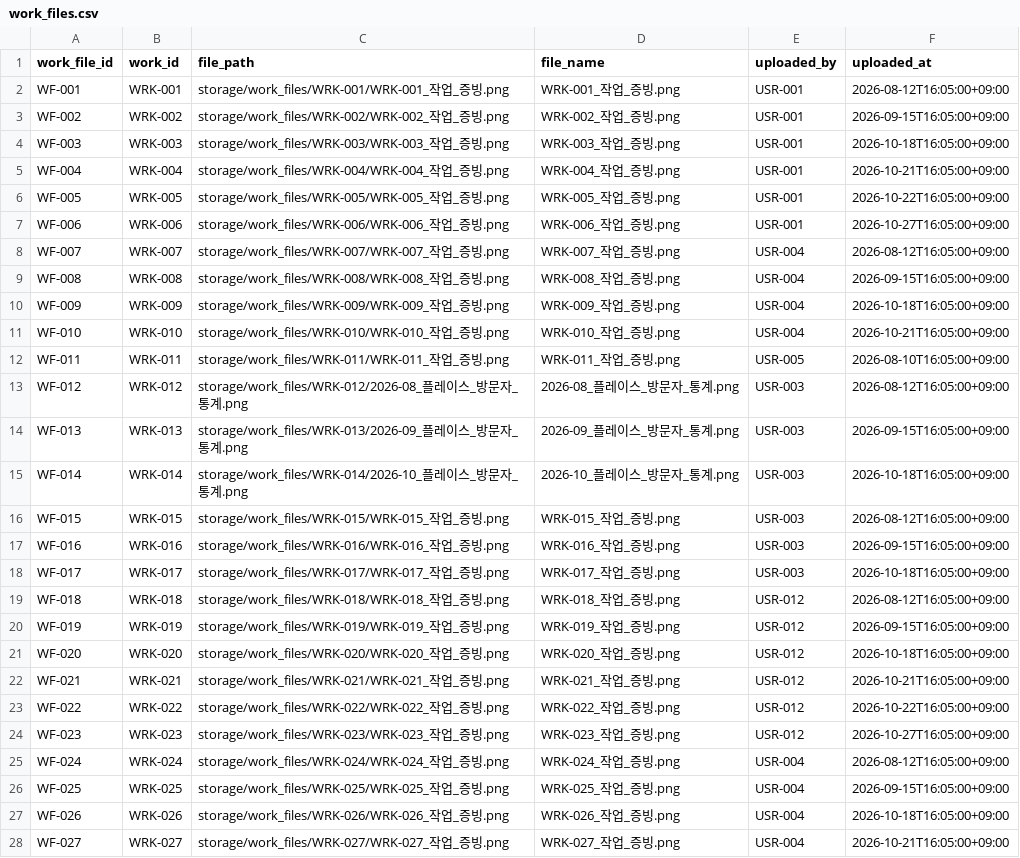
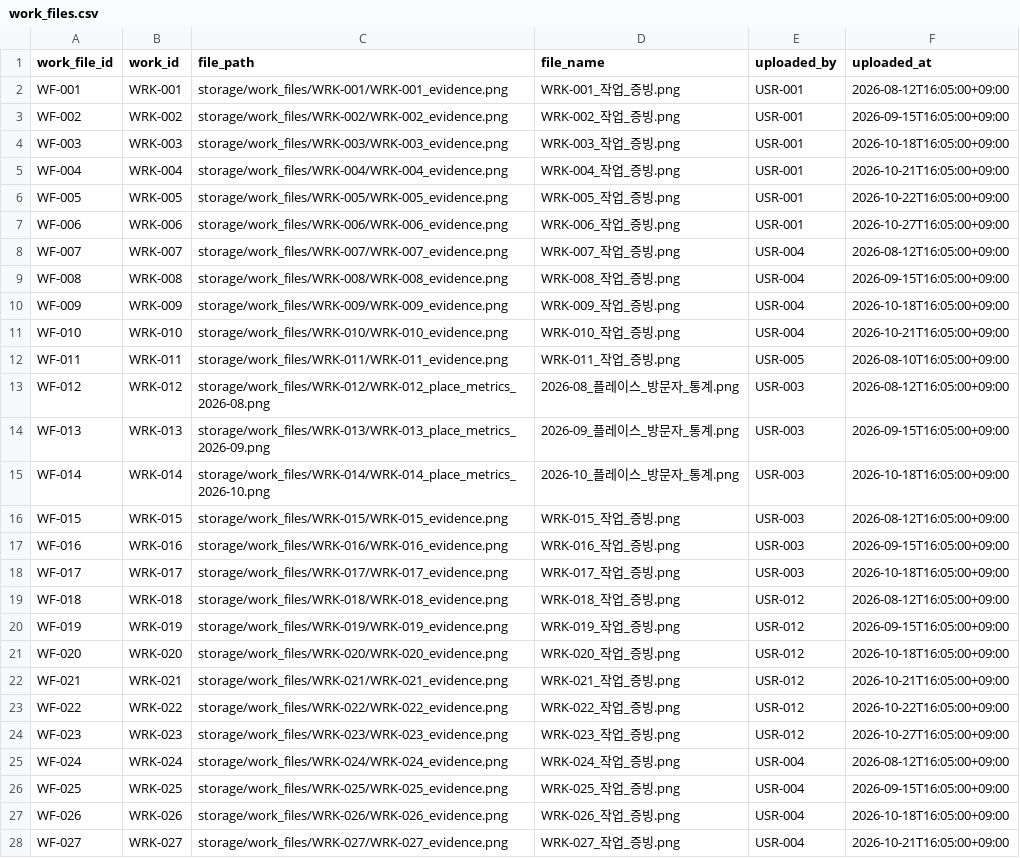
Before and after one commit to yangdk02/bo9jeong-task-manager, a CSV file: data/seed/work_files.csv, drawn as a sheet; only a part is shown; the diff covers the shown part only; the diff names each change by its address in the sheet, - before the commit and + after, or states it on an @@ line.

Commit message:
Use storage-safe sample paths

```diff
--- a/data/seed/work_files.csv
+++ b/data/seed/work_files.csv
-C2 (file_path): storage/work_files/WRK-001/WRK-001_작업_증빙.png
+C2 (file_path): storage/work_files/WRK-001/WRK-001_evidence.png
-C3 (file_path): storage/work_files/WRK-002/WRK-002_작업_증빙.png
+C3 (file_path): storage/work_files/WRK-002/WRK-002_evidence.png
-C4 (file_path): storage/work_files/WRK-003/WRK-003_작업_증빙.png
+C4 (file_path): storage/work_files/WRK-003/WRK-003_evidence.png
-C5 (file_path): storage/work_files/WRK-004/WRK-004_작업_증빙.png
+C5 (file_path): storage/work_files/WRK-004/WRK-004_evidence.png
-C6 (file_path): storage/work_files/WRK-005/WRK-005_작업_증빙.png
+C6 (file_path): storage/work_files/WRK-005/WRK-005_evidence.png
-C7 (file_path): storage/work_files/WRK-006/WRK-006_작업_증빙.png
+C7 (file_path): storage/work_files/WRK-006/WRK-006_evidence.png
-C8 (file_path): storage/work_files/WRK-007/WRK-007_작업_증빙.png
+C8 (file_path): storage/work_files/WRK-007/WRK-007_evidence.png
-C9 (file_path): storage/work_files/WRK-008/WRK-008_작업_증빙.png
+C9 (file_path): storage/work_files/WRK-008/WRK-008_evidence.png
-C10 (file_path): storage/work_files/WRK-009/WRK-009_작업_증빙.png
+C10 (file_path): storage/work_files/WRK-009/WRK-009_evidence.png
-C11 (file_path): storage/work_files/WRK-010/WRK-010_작업_증빙.png
+C11 (file_path): storage/work_files/WRK-010/WRK-010_evidence.png
-C12 (file_path): storage/work_files/WRK-011/WRK-011_작업_증빙.png
+C12 (file_path): storage/work_files/WRK-011/WRK-011_evidence.png
-C13 (file_path): storage/work_files/WRK-012/2026-08_플레이스_방문자_통계.png
+C13 (file_path): storage/work_files/WRK-012/WRK-012_place_metrics_2026-08.png
-C14 (file_path): storage/work_files/WRK-013/2026-09_플레이스_방문자_통계.png
+C14 (file_path): storage/work_files/WRK-013/WRK-013_place_metrics_2026-09.png
-C15 (file_path): storage/work_files/WRK-014/2026-10_플레이스_방문자_통계.png
+C15 (file_path): storage/work_files/WRK-014/WRK-014_place_metrics_2026-10.png
-C16 (file_path): storage/work_files/WRK-015/WRK-015_작업_증빙.png
+C16 (file_path): storage/work_files/WRK-015/WRK-015_evidence.png
-C17 (file_path): storage/work_files/WRK-016/WRK-016_작업_증빙.png
+C17 (file_path): storage/work_files/WRK-016/WRK-016_evidence.png
-C18 (file_path): storage/work_files/WRK-017/WRK-017_작업_증빙.png
+C18 (file_path): storage/work_files/WRK-017/WRK-017_evidence.png
-C19 (file_path): storage/work_files/WRK-018/WRK-018_작업_증빙.png
+C19 (file_path): storage/work_files/WRK-018/WRK-018_evidence.png
-C20 (file_path): storage/work_files/WRK-019/WRK-019_작업_증빙.png
+C20 (file_path): storage/work_files/WRK-019/WRK-019_evidence.png
-C21 (file_path): storage/work_files/WRK-020/WRK-020_작업_증빙.png
+C21 (file_path): storage/work_files/WRK-020/WRK-020_evidence.png
-C22 (file_path): storage/work_files/WRK-021/WRK-021_작업_증빙.png
+C22 (file_path): storage/work_files/WRK-021/WRK-021_evidence.png
-C23 (file_path): storage/work_files/WRK-022/WRK-022_작업_증빙.png
+C23 (file_path): storage/work_files/WRK-022/WRK-022_evidence.png
-C24 (file_path): storage/work_files/WRK-023/WRK-023_작업_증빙.png
+C24 (file_path): storage/work_files/WRK-023/WRK-023_evidence.png
-C25 (file_path): storage/work_files/WRK-024/WRK-024_작업_증빙.png
+C25 (file_path): storage/work_files/WRK-024/WRK-024_evidence.png
-C26 (file_path): storage/work_files/WRK-025/WRK-025_작업_증빙.png
+C26 (file_path): storage/work_files/WRK-025/WRK-025_evidence.png
-C27 (file_path): storage/work_files/WRK-026/WRK-026_작업_증빙.png
+C27 (file_path): storage/work_files/WRK-026/WRK-026_evidence.png
-C28 (file_path): storage/work_files/WRK-027/WRK-027_작업_증빙.png
+C28 (file_path): storage/work_files/WRK-027/WRK-027_evidence.png
```
Also changed, not shown: 37 edited cells elsewhere in this file, data/seed/assets.csv, 1 other file.
